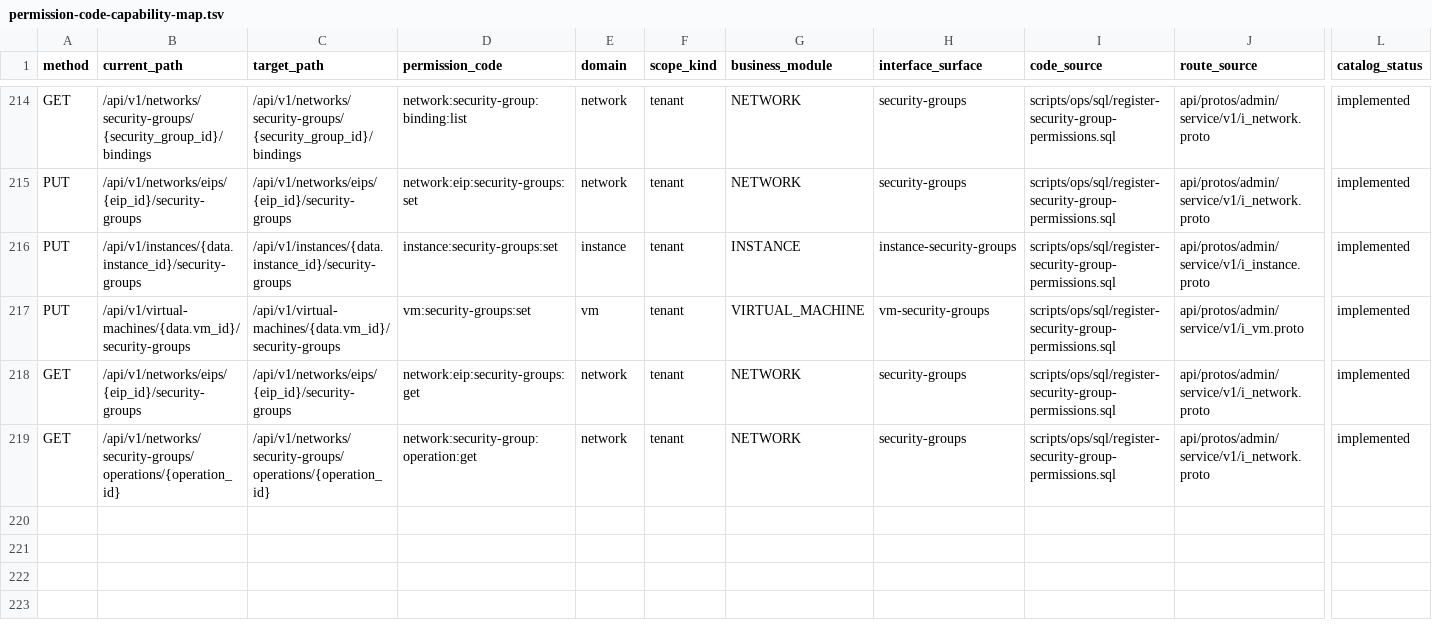
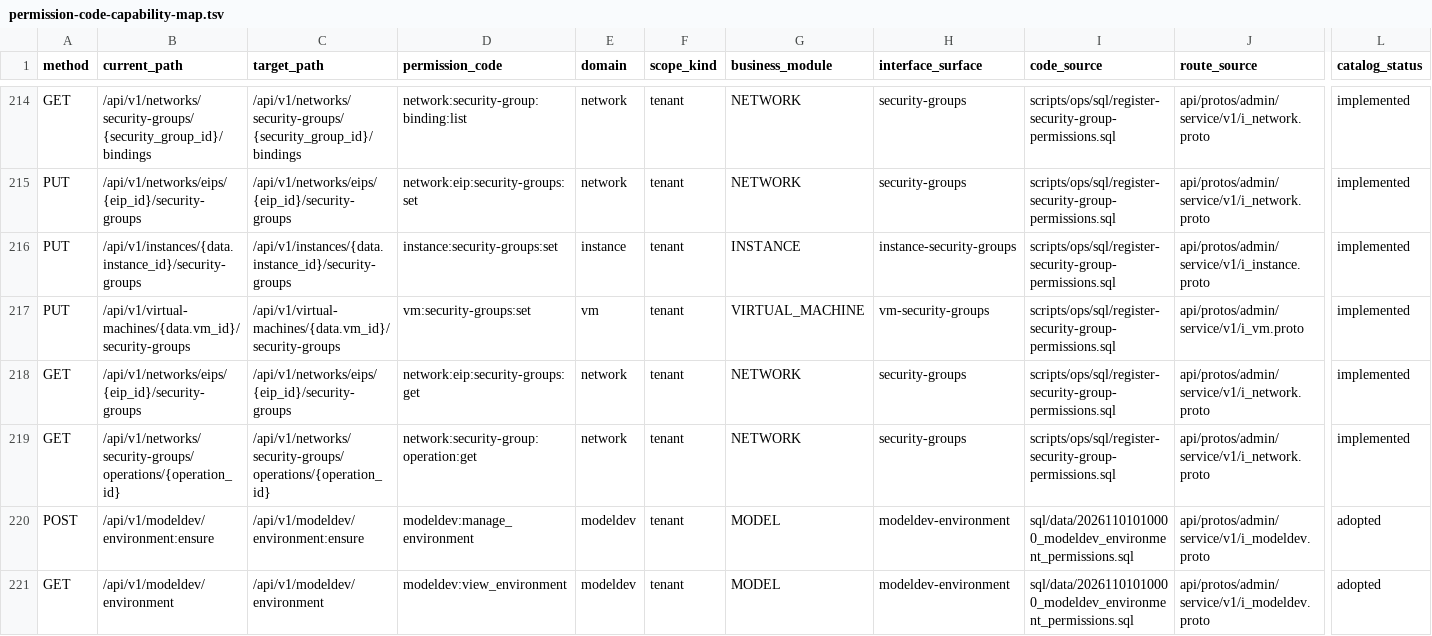
Before and after one commit to zhangzhe-ctrl/ani-governance, a TSV file: docs/contracts/permission-code-capability-map.tsv, drawn as a sheet; only a part is shown, gaps mark what is left out; rows hold the shown columns only; the diff names each change by its address in the sheet, - before the commit and + after, or states it on an @@ line.

Commit message:
feat(modeldev): add explicit tenant environment BFF and formal v4 contract

```diff
--- a/docs/contracts/permission-code-capability-map.tsv
+++ b/docs/contracts/permission-code-capability-map.tsv
+row 220: POST | /api/v1/modeldev/environment:ensure | /api/v1/modeldev/environment:ensure | modeldev:manage_environment | modeldev | tenant | MODEL | modeldev-environment | sql/data/20261101010000_modeldev_environment_permissions.sql | api/protos/admin/service/v1/i_modeldev.proto | adopted
+row 221: GET | /api/v1/modeldev/environment | /api/v1/modeldev/environment | modeldev:view_environment | modeldev | tenant | MODEL | modeldev-environment | sql/data/20261101010000_modeldev_environment_permissions.sql | api/protos/admin/service/v1/i_modeldev.proto | adopted
```
Also changed, not shown: 43 other files.
